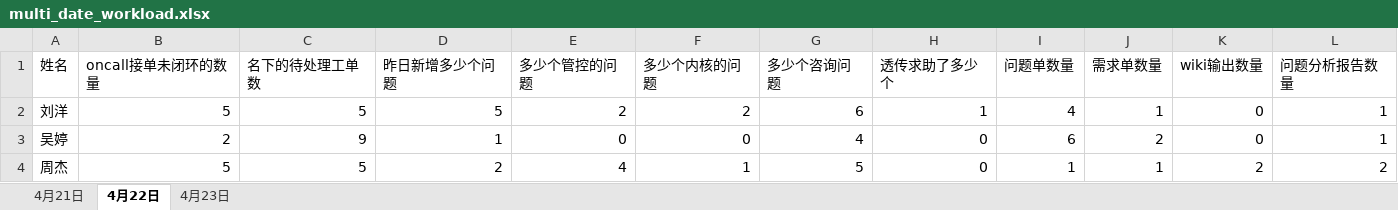
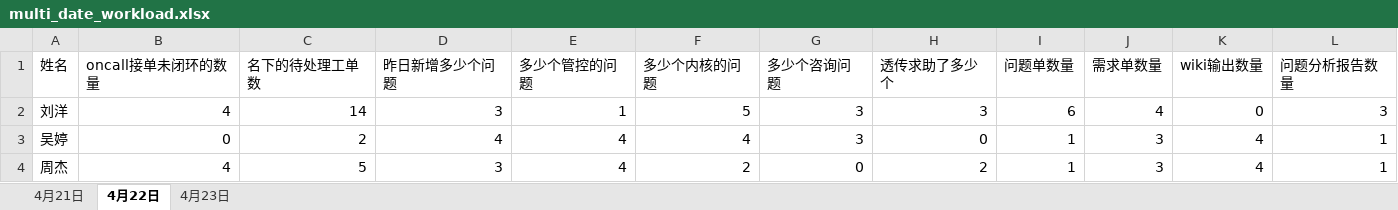
Before and after one commit to RebornL1/person, an Excel workbook: samples/multi_date_workload.xlsx, sheet 4月22日, drawn as a sheet; only a part is shown; values as stored, in another font and other column widths than the file's, no borders; the diff covers the shown part only; the diff names each change by its address in the sheet, - before the commit and + after, or states it on an @@ line.

```diff
--- a/samples/multi_date_workload.xlsx (sheet 4月22日)
+++ b/samples/multi_date_workload.xlsx (sheet 4月22日)
-B2 (oncall接单未闭环的数量): 5
+B2 (oncall接单未闭环的数量): 4
-C2 (名下的待处理工单数): 5
+C2 (名下的待处理工单数): 14
-D2 (昨日新增多少个问题): 5
+D2 (昨日新增多少个问题): 3
-E2 (多少个管控的问题): 2
+E2 (多少个管控的问题): 1
-F2 (多少个内核的问题): 2
+F2 (多少个内核的问题): 5
-G2 (多少个咨询问题): 6
+G2 (多少个咨询问题): 3
-H2 (透传求助了多少个): 1
+H2 (透传求助了多少个): 3
-I2 (问题单数量): 4
+I2 (问题单数量): 6
-J2 (需求单数量): 1
+J2 (需求单数量): 4
-L2 (问题分析报告数量): 1
+L2 (问题分析报告数量): 3
-B3 (oncall接单未闭环的数量): 2
+B3 (oncall接单未闭环的数量): 0
-C3 (名下的待处理工单数): 9
+C3 (名下的待处理工单数): 2
-D3 (昨日新增多少个问题): 1
+D3 (昨日新增多少个问题): 4
-E3 (多少个管控的问题): 0
+E3 (多少个管控的问题): 4
-F3 (多少个内核的问题): 0
+F3 (多少个内核的问题): 4
-G3 (多少个咨询问题): 4
+G3 (多少个咨询问题): 3
-I3 (问题单数量): 6
+I3 (问题单数量): 1
-J3 (需求单数量): 2
+J3 (需求单数量): 3
-K3 (wiki输出数量): 0
+K3 (wiki输出数量): 4
-B4 (oncall接单未闭环的数量): 5
+B4 (oncall接单未闭环的数量): 4
-D4 (昨日新增多少个问题): 2
+D4 (昨日新增多少个问题): 3
-F4 (多少个内核的问题): 1
+F4 (多少个内核的问题): 2
-G4 (多少个咨询问题): 5
+G4 (多少个咨询问题): 0
-H4 (透传求助了多少个): 0
+H4 (透传求助了多少个): 2
-J4 (需求单数量): 1
+J4 (需求单数量): 3
-K4 (wiki输出数量): 2
+K4 (wiki输出数量): 4
-L4 (问题分析报告数量): 2
+L4 (问题分析报告数量): 1
```
Also changed, not shown: 1 removed row and 71 edited cells elsewhere in this sheet, sheet 4月21日, sheet 4月23日.
